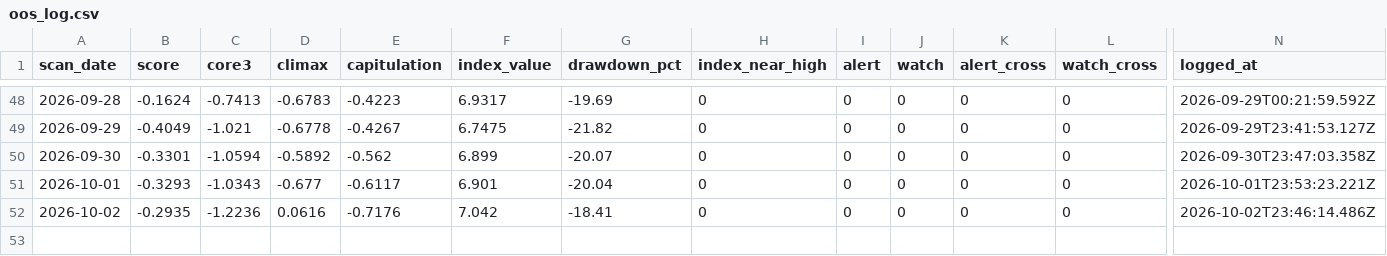
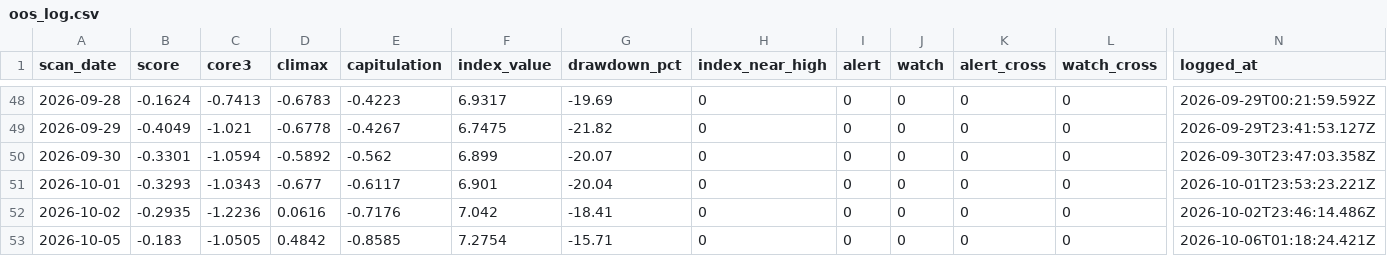
Before and after one commit to 22syn/gondar, a CSV file: results/oos_log.csv, drawn as a sheet; only a part is shown, gaps mark what is left out; rows hold the shown columns only; the diff names each change by its address in the sheet, - before the commit and + after, or states it on an @@ line.

```diff
--- a/results/oos_log.csv
+++ b/results/oos_log.csv
+row 53: 2026-10-05 | -0.183 | -1.0505 | 0.4842 | -0.8585 | 7.2754 | -15.71 | 0 | 0 | 0 | 0 | 0 | 2026-10-06T01:18:24.421Z
```
